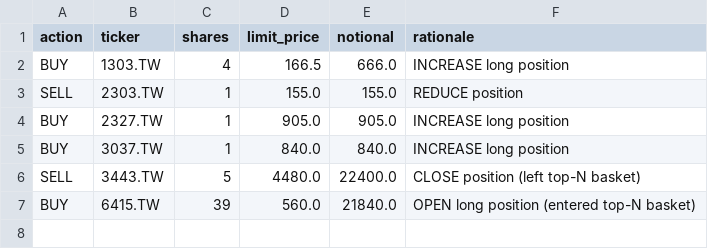
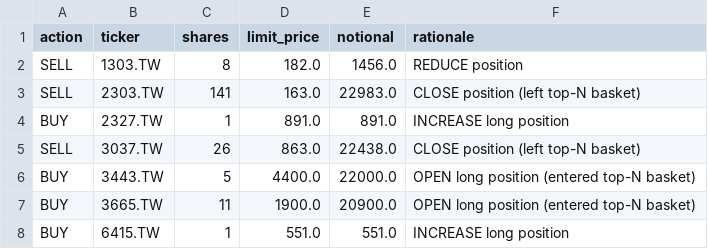
Before and after one commit to Yu-ChangCheng/PingPingPongPongTW, a CSV file: docs/data/orders_today.csv, drawn as a sheet.

```diff
--- a/docs/data/orders_today.csv
+++ b/docs/data/orders_today.csv
@@ -1,7 +1,8 @@
 action,ticker,shares,limit_price,notional,rationale
-BUY,1303.TW,4,166.5,666.0,INCREASE long position
-SELL,2303.TW,1,155.0,155.0,REDUCE position
-BUY,2327.TW,1,905.0,905.0,INCREASE long position
-BUY,3037.TW,1,840.0,840.0,INCREASE long position
-SELL,3443.TW,5,4480.0,22400.0,CLOSE position (left top-N basket)
-BUY,6415.TW,39,560.0,21840.0,OPEN long position (entered top-N basket)
+SELL,1303.TW,8,182.0,1456.0,REDUCE position
+SELL,2303.TW,141,163.0,22983.0,CLOSE position (left top-N basket)
+BUY,2327.TW,1,891.0,891.0,INCREASE long position
+SELL,3037.TW,26,863.0,22438.0,CLOSE position (left top-N basket)
+BUY,3443.TW,5,4400.0,22000.0,OPEN long position (entered top-N basket)
+BUY,3665.TW,11,1900.0,20900.0,OPEN long position (entered top-N basket)
+BUY,6415.TW,1,551.0,551.0,INCREASE long position
```
Also changed, not shown: docs/data/holdings.csv, docs/data/live_portfolio_history.csv, 9 other files.
